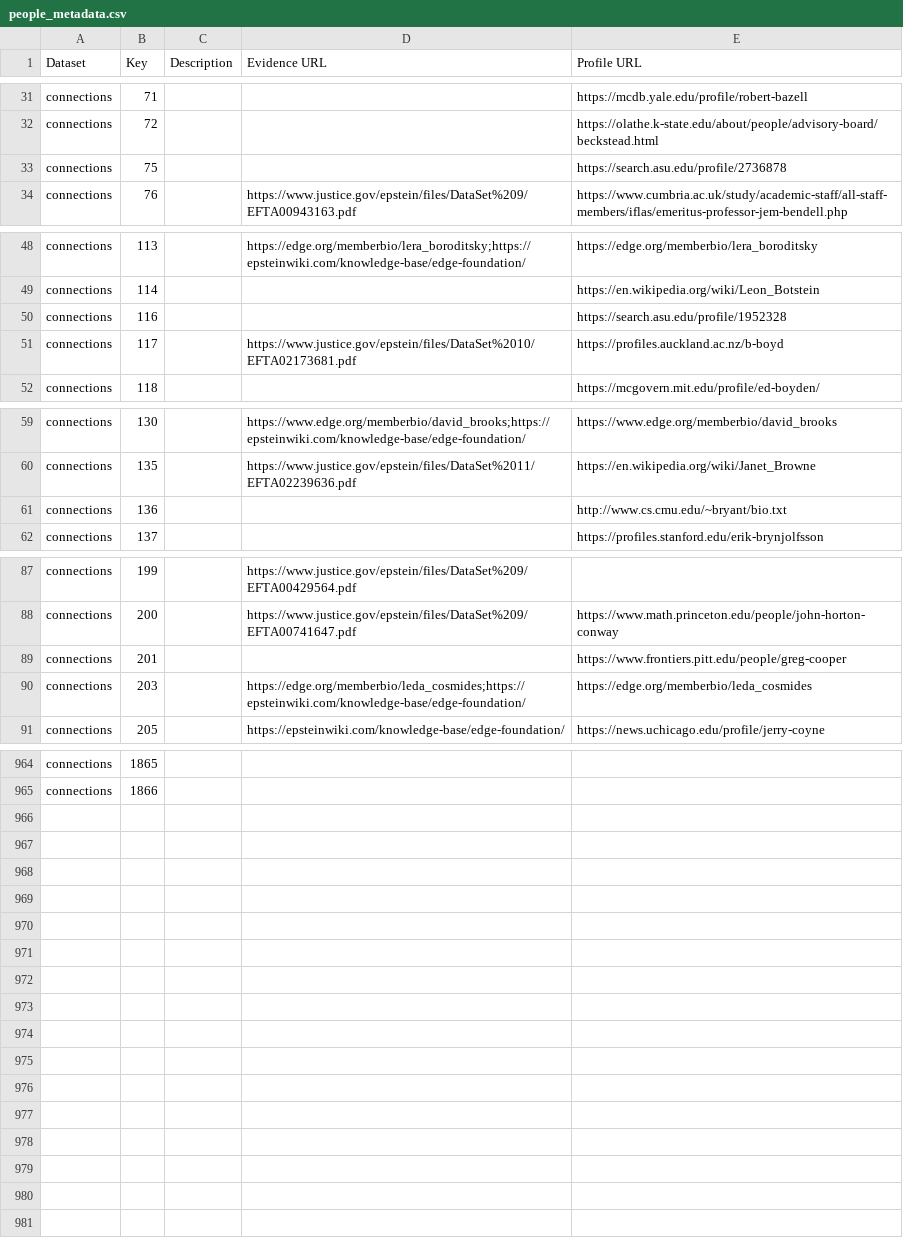
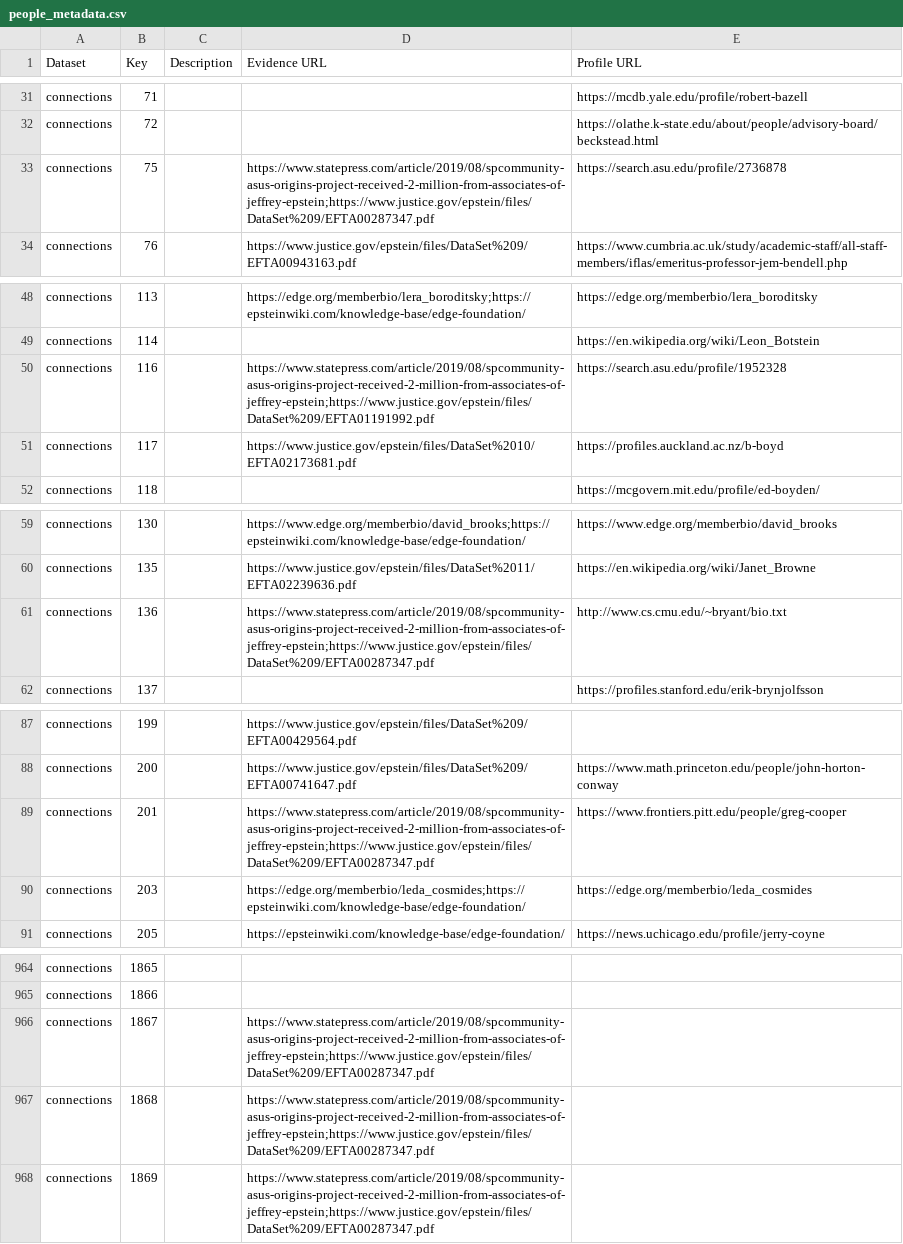
Before and after one commit to Ringy-Bell/Epstein_Universities, a CSV file: data/people_metadata.csv, drawn as a sheet; only a part is shown, gaps mark what is left out; the diff covers the shown part only.

```diff
--- a/data/people_metadata.csv
+++ b/data/people_metadata.csv
@@ -32,3 +32,3 @@ connections,71,,,https://mcdb.yale.edu/profile/robert-bazell
 connections,72,,,https://olathe.k-state.edu/about/people/advisory-board/beckstead.html
-connections,75,,,https://search.asu.edu/profile/2736878
+connections,75,,https://www.statepress.com/article/2019/08/spcommunity-asus-origins-project-received-2-million-from-associates-of-jeffrey-epstein;https://www.justice.gov/epstein/files/DataSet%209/EFTA00287347.pdf,https://search.asu.edu/profile/2736878
 connections,76,,https://www.justice.gov/epstein/files/DataSet%209/EFTA00943163.pdf,https://www.cumbria.ac.uk/study/academic-staff/all-staff-members/iflas/emeritus-professor-jem-bendell.php
@@ -49,3 +49,3 @@ connections,113,,https://edge.org/memberbio/lera_boroditsky;https://epsteinwiki.
 connections,114,,,https://en.wikipedia.org/wiki/Leon_Botstein
-connections,116,,,https://search.asu.edu/profile/1952328
+connections,116,,https://www.statepress.com/article/2019/08/spcommunity-asus-origins-project-received-2-million-from-associates-of-jeffrey-epstein;https://www.justice.gov/epstein/files/DataSet%209/EFTA01191992.pdf,https://search.asu.edu/profile/1952328
 connections,117,,https://www.justice.gov/epstein/files/DataSet%2010/EFTA02173681.pdf,https://profiles.auckland.ac.nz/b-boyd
@@ -60,3 +60,3 @@ connections,130,,https://www.edge.org/memberbio/david_brooks;https://epsteinwiki
 connections,135,,https://www.justice.gov/epstein/files/DataSet%2011/EFTA02239636.pdf,https://en.wikipedia.org/wiki/Janet_Browne
-connections,136,,,http://www.cs.cmu.edu/~bryant/bio.txt
+connections,136,,https://www.statepress.com/article/2019/08/spcommunity-asus-origins-project-received-2-million-from-associates-of-jeffrey-epstein;https://www.justice.gov/epstein/files/DataSet%209/EFTA00287347.pdf,http://www.cs.cmu.edu/~bryant/bio.txt
 connections,137,,,https://profiles.stanford.edu/erik-brynjolfsson
@@ -88,3 +88,3 @@ connections,199,,https://www.justice.gov/epstein/files/DataSet%209/EFTA00429564.
 connections,200,,https://www.justice.gov/epstein/files/DataSet%209/EFTA00741647.pdf,https://www.math.princeton.edu/people/john-horton-conway
-connections,201,,,https://www.frontiers.pitt.edu/people/greg-cooper
+connections,201,,https://www.statepress.com/article/2019/08/spcommunity-asus-origins-project-received-2-million-from-associates-of-jeffrey-epstein;https://www.justice.gov/epstein/files/DataSet%209/EFTA00287347.pdf,https://www.frontiers.pitt.edu/people/greg-cooper
 connections,203,,https://edge.org/memberbio/leda_cosmides;https://epsteinwiki.com/knowledge-base/edge-foundation/,https://edge.org/memberbio/leda_cosmides
@@ -965 +965,4 @@ connections,1865,,,
 connections,1866,,,
+connections,1867,,https://www.statepress.com/article/2019/08/spcommunity-asus-origins-project-received-2-million-from-associates-of-jeffrey-epstein;https://www.justice.gov/epstein/files/DataSet%209/EFTA00287347.pdf,
+connections,1868,,https://www.statepress.com/article/2019/08/spcommunity-asus-origins-project-received-2-million-from-associates-of-jeffrey-epstein;https://www.justice.gov/epstein/files/DataSet%209/EFTA00287347.pdf,
+connections,1869,,https://www.statepress.com/article/2019/08/spcommunity-asus-origins-project-received-2-million-from-associates-of-jeffrey-epstein;https://www.justice.gov/epstein/files/DataSet%209/EFTA00287347.pdf,
```
Also changed, not shown: 7 edited cells elsewhere in this file, data/conn_profs_ai.csv, data/universities.csv.
